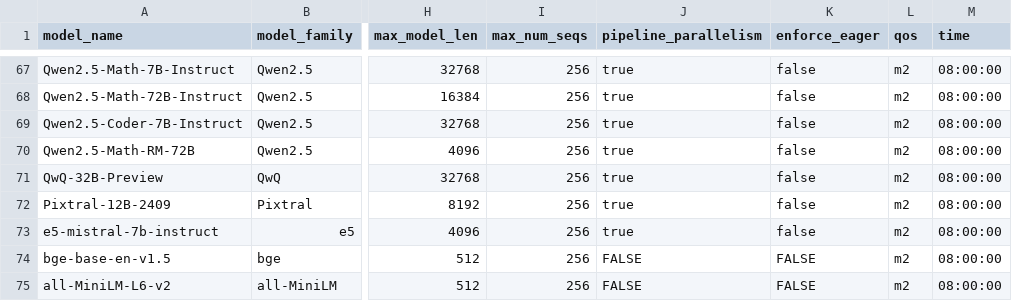
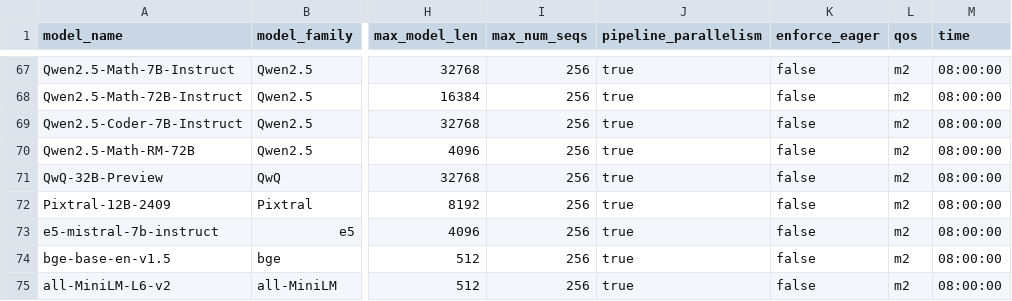
Before and after one commit to VectorInstitute/vector-inference, a CSV file: vec_inf/models/models.csv, drawn as a sheet; only a part is shown, gaps mark what is left out; the diff names each change by its address in the sheet, - before the commit and + after, or states it on an @@ line.

```diff
--- a/vec_inf/models/models.csv
+++ b/vec_inf/models/models.csv
-J74:J75 (pipeline_parallelism): FALSE
+J74:J75 (pipeline_parallelism): true
-K74:K75 (enforce_eager): FALSE
+K74:K75 (enforce_eager): false
```
Also changed, not shown: 2 other files.
